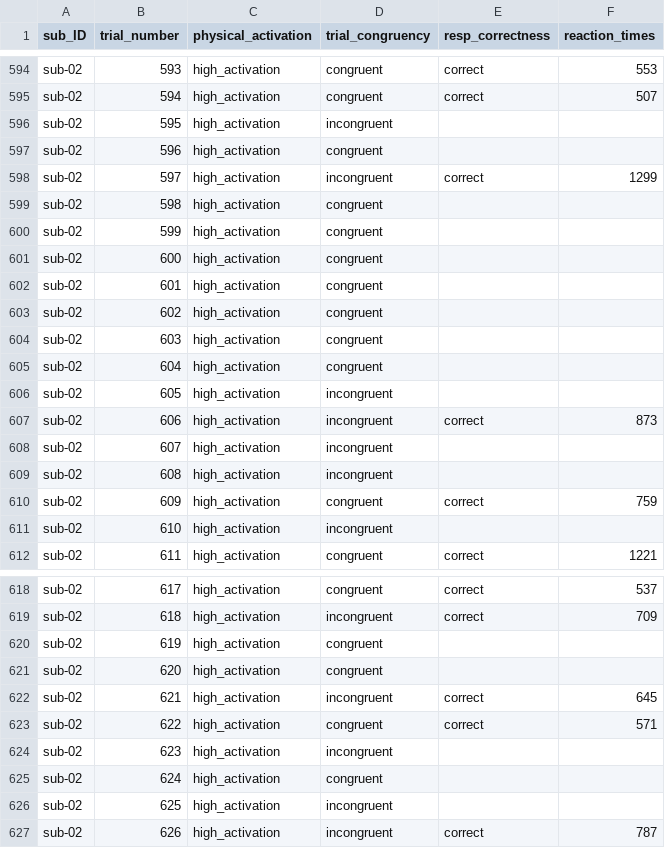
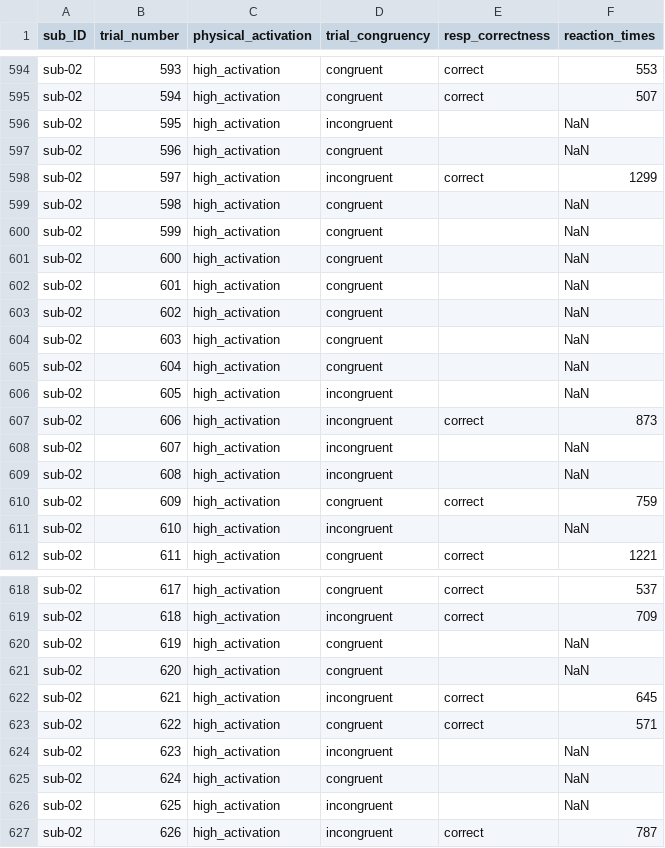
Before and after one commit to shecodespsy/SheCodesPsy-2026, a CSV file: Group_Projects/Conflict_Task_Dataset/sub-02_conflict_behavioural_data.csv, drawn as a sheet; only a part is shown, gaps mark what is left out; the diff covers the shown part only.

```diff
--- a/Group_Projects/Conflict_Task_Dataset/sub-02_conflict_behavioural_data.csv
+++ b/Group_Projects/Conflict_Task_Dataset/sub-02_conflict_behavioural_data.csv
@@ -595,18 +595,18 @@ sub-02,593,high_activation,congruent,correct,553
 sub-02,594,high_activation,congruent,correct,507
-sub-02,595,high_activation,incongruent,,
-sub-02,596,high_activation,congruent,,
+sub-02,595,high_activation,incongruent,,NaN
+sub-02,596,high_activation,congruent,,NaN
 sub-02,597,high_activation,incongruent,correct,1299
-sub-02,598,high_activation,congruent,,
-sub-02,599,high_activation,congruent,,
-sub-02,600,high_activation,congruent,,
-sub-02,601,high_activation,congruent,,
-sub-02,602,high_activation,congruent,,
-sub-02,603,high_activation,congruent,,
-sub-02,604,high_activation,congruent,,
-sub-02,605,high_activation,incongruent,,
+sub-02,598,high_activation,congruent,,NaN
+sub-02,599,high_activation,congruent,,NaN
+sub-02,600,high_activation,congruent,,NaN
+sub-02,601,high_activation,congruent,,NaN
+sub-02,602,high_activation,congruent,,NaN
+sub-02,603,high_activation,congruent,,NaN
+sub-02,604,high_activation,congruent,,NaN
+sub-02,605,high_activation,incongruent,,NaN
 sub-02,606,high_activation,incongruent,correct,873
-sub-02,607,high_activation,incongruent,,
-sub-02,608,high_activation,incongruent,,
+sub-02,607,high_activation,incongruent,,NaN
+sub-02,608,high_activation,incongruent,,NaN
 sub-02,609,high_activation,congruent,correct,759
-sub-02,610,high_activation,incongruent,,
+sub-02,610,high_activation,incongruent,,NaN
 sub-02,611,high_activation,congruent,correct,1221
@@ -619,9 +619,9 @@ sub-02,617,high_activation,congruent,correct,537
 sub-02,618,high_activation,incongruent,correct,709
-sub-02,619,high_activation,congruent,,
-sub-02,620,high_activation,congruent,,
+sub-02,619,high_activation,congruent,,NaN
+sub-02,620,high_activation,congruent,,NaN
 sub-02,621,high_activation,incongruent,correct,645
 sub-02,622,high_activation,congruent,correct,571
-sub-02,623,high_activation,incongruent,,
-sub-02,624,high_activation,congruent,,
-sub-02,625,high_activation,incongruent,,
+sub-02,623,high_activation,incongruent,,NaN
+sub-02,624,high_activation,congruent,,NaN
+sub-02,625,high_activation,incongruent,,NaN
 sub-02,626,high_activation,incongruent,correct,787
```
Also changed, not shown: 65 edited cells elsewhere in this file, Group_Projects/Conflict_Task_Dataset/sub-04_conflict_behavioural_data.csv, Group_Projects/Conflict_Task_Dataset/sub-08_conflict_behavioural_data.csv, 20 other files.
